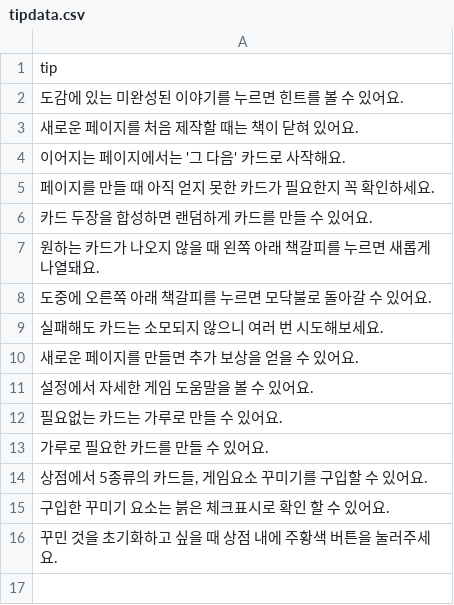
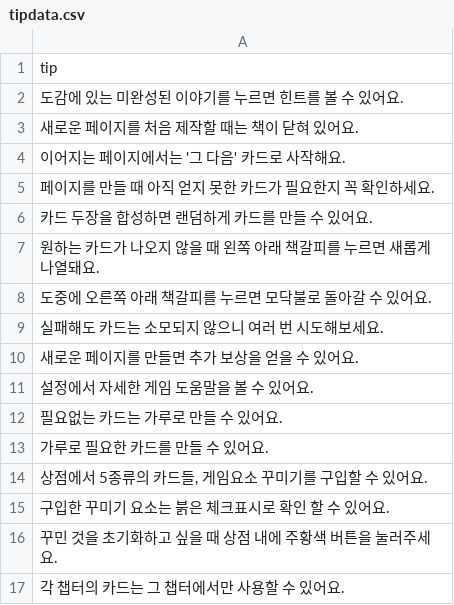
Before and after one commit to catdoglove/Assets, a CSV file: Resources/tipdata.csv, drawn as a sheet; the diff names each change by its address in the sheet, - before the commit and + after, or states it on an @@ line.

```diff
--- a/Resources/tipdata.csv
+++ b/Resources/tipdata.csv
+row 17: 각 챕터의 카드는 그 챕터에서만 사용할 수 있어요.
```
Also changed, not shown: 5 other files.
